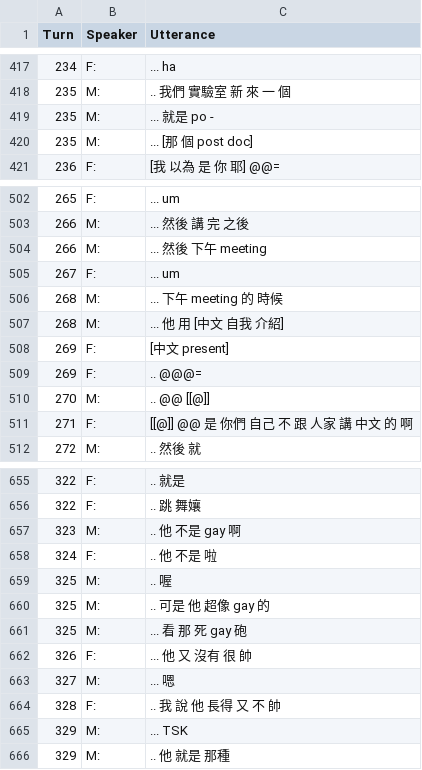
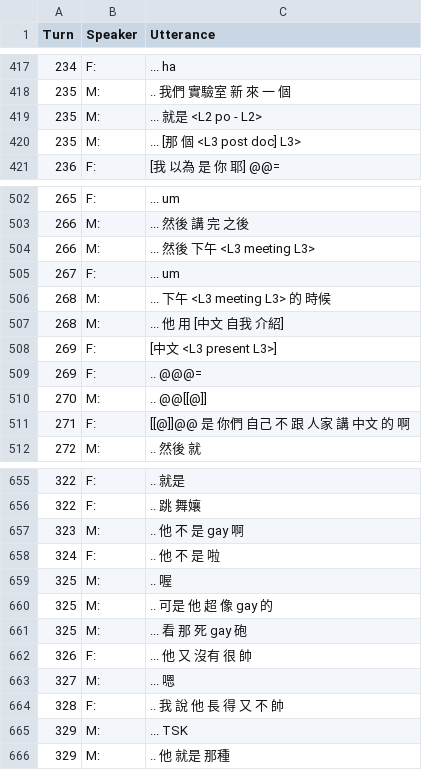
Before and after one commit to kayaulai/taiwan-mandarin-corpus-annotation, a CSV file: 3_manual_tokenised/NCCU-TM001-CN-FM.csv, drawn as a sheet; only a part is shown, gaps mark what is left out; the diff covers the shown part only.

Commit message:
Update NCCU-TM001-CN-FM.csv

```diff
--- a/3_manual_tokenised/NCCU-TM001-CN-FM.csv
+++ b/3_manual_tokenised/NCCU-TM001-CN-FM.csv
@@ -418,4 +418,4 @@ Turn,Speaker,Utterance
 235,M:, .. 我們 實驗室 新 來 一 個
-235,M:, ... 就是 po -
-235,M:, ... [那 個 post doc]
+235,M:, ... 就是 <L2 po - L2>
+235,M:, ... [那 個 <L3 post doc] L3>
 236,F:, [我 以為 是 你 耶] @@=
@@ -503,10 +503,10 @@ Turn,Speaker,Utterance
 266,M:, ... 然後 講 完 之後
-266,M:, ... 然後 下午 meeting
+266,M:, ... 然後 下午 <L3 meeting L3>
 267,F:, ... um
-268,M:, ... 下午 meeting 的 時候
+268,M:, ... 下午 <L3 meeting L3> 的 時候
 268,M:, ... 他 用 [中文 自我 介紹]
-269,F:, [中文 present]
+269,F:, [中文 <L3 present L3>]
 269,F:, .. @@@=
-270,M:, .. @@ [[@]]
-271,F:, [[@]] @@ 是 你們 自己 不 跟 人家 講 中文 的 啊
+270,M:, .. @@[[@]]
+271,F:, [[@]]@@ 是 你們 自己 不 跟 人家 講 中文 的 啊
 272,M:, .. 然後 就
@@ -656,6 +656,6 @@ Turn,Speaker,Utterance
 322,F:, .. 跳 舞孃
-323,M:, .. 他 不是 gay 啊
-324,F:, .. 他 不是 啦
+323,M:, .. 他 不 是 gay 啊
+324,F:, .. 他 不 是 啦
 325,M:, .. 喔
-325,M:, .. 可是 他 超像 gay 的
+325,M:, .. 可是 他 超 像 gay 的
 325,M:, ... 看 那 死 gay 砲
@@ -663,3 +663,3 @@ Turn,Speaker,Utterance
 327,M:, ... 嗯
-328,F:, .. 我 說 他 長得 又 不 帥
+328,F:, .. 我 說 他 長 得 又 不 帥
 329,M:, ... TSK
```
Also changed, not shown: 23 edited cells elsewhere in this file.
